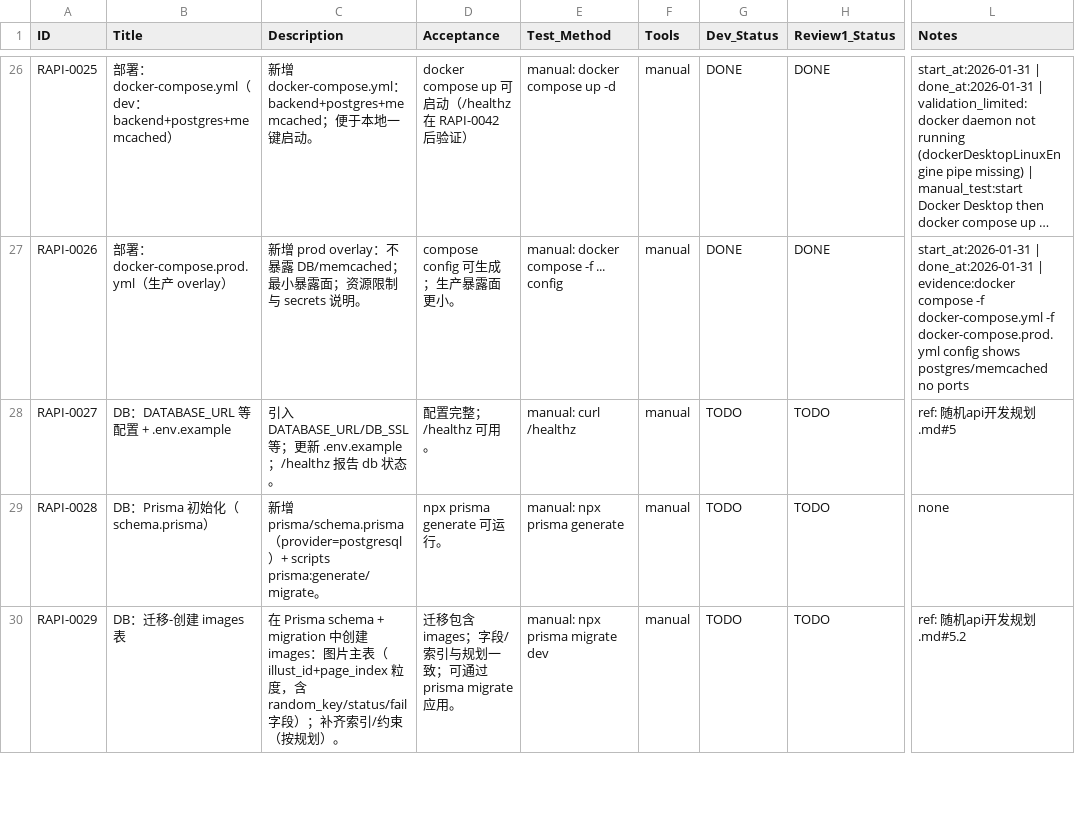
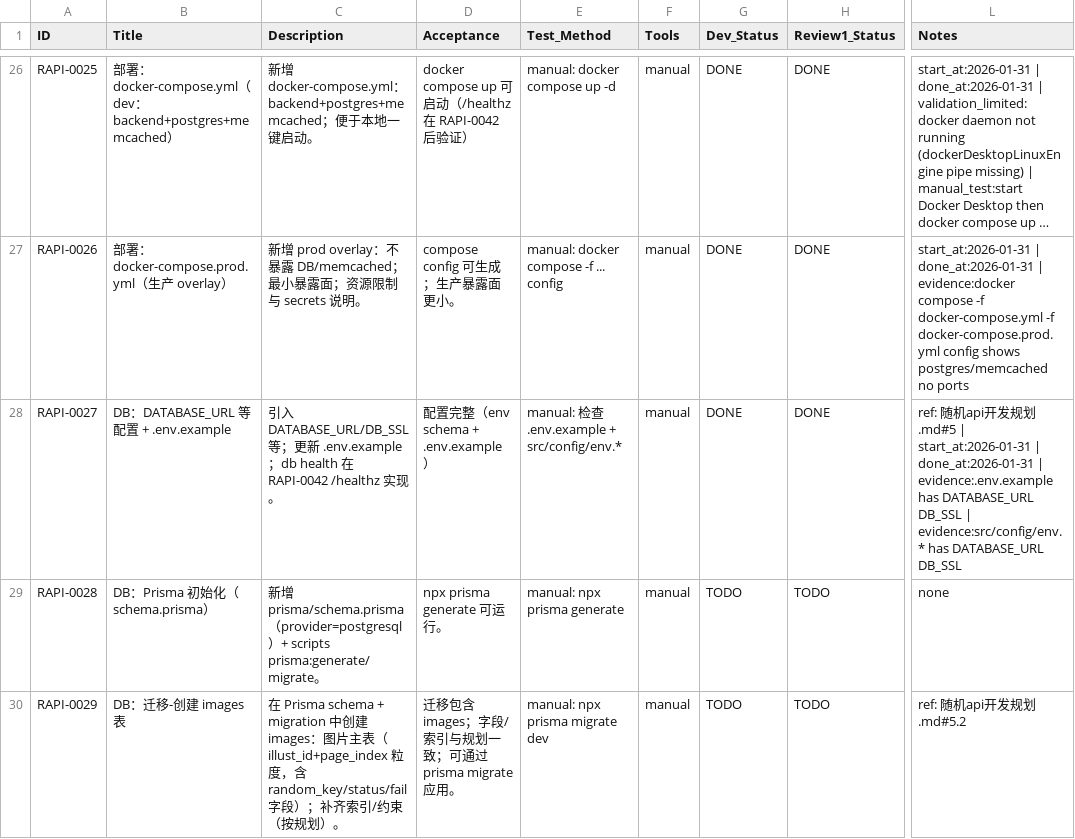
Before and after one commit to inliver233/Random-Pixiv-img-api, a CSV file: issues/2026-01-31_19-36-13-random-anime-image-api.csv, drawn as a sheet; only a part is shown, gaps mark what is left out; long unchanged cells end in …; the diff names each change by its address in the sheet, - before the commit and + after, or states it on an @@ line.

Commit message:
[RAPI-0027] DB：DATABASE_URL 等配置 + .env.example

```diff
--- a/issues/2026-01-31_19-36-13-random-anime-image-api.csv
+++ b/issues/2026-01-31_19-36-13-random-anime-image-api.csv
-C28 (Description): ….env.example；/healthz 报告 db 状态。
+C28 (Description): ….env.example；db health 在 RAPI-0042 /healthz 实现。
-D28 (Acceptance): 配置完整；/healthz 可用。
+D28 (Acceptance): 配置完整（env schema + .env.example）
-E28 (Test_Method): manual: curl /healthz
+E28 (Test_Method): manual: 检查 .env.example + src/config/env.*
-G28 (Dev_Status): TODO
+G28 (Dev_Status): DONE
-H28 (Review1_Status): TODO
+H28 (Review1_Status): DONE
-L28 (Notes): …发规划.md#5
+L28 (Notes): …发规划.md#5 | start_at:2026-01-31 | done_at:2026-01-31 | evidence:.env.example has DATABASE_URL DB_SSL | evidence:src/config/env.* has DATABASE_URL DB_SSL
```
